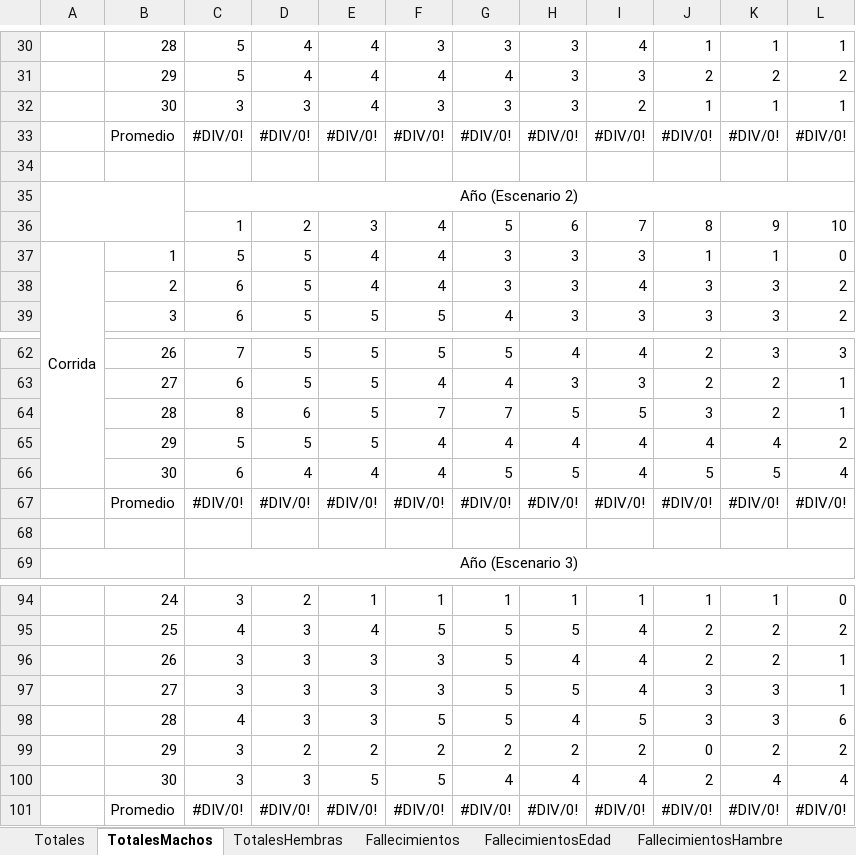
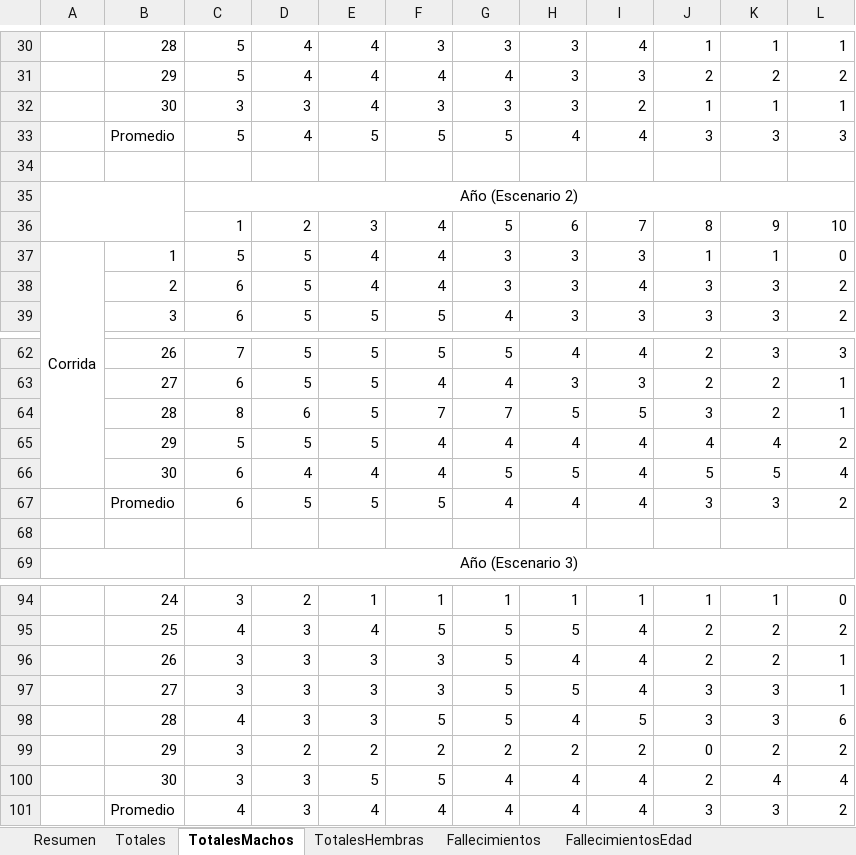
Before and after one commit to marcegeek/tpi-simulacion-2022, an Excel workbook: datos-exportados.xlsx, sheet TotalesMachos, drawn as a sheet; only a part is shown, gaps mark what is left out; values as stored, in another font and other column widths than the file's, no borders; charts and pictures not drawn; removed rows and columns are numbered as before the commit, all else as after; the diff names each change by its address in the sheet, - before the commit and + after, or states it on an @@ line.

```diff
--- a/datos-exportados.xlsx (sheet TotalesMachos)
+++ b/datos-exportados.xlsx (sheet TotalesMachos)
+sheet tab: Resumen
-row 33:  | Promedio | #DIV/0! | #DIV/0! | #DIV/0! | #DIV/0! | #DIV/0! | #DIV/0! | #DIV/0! | #DIV/0! | #DIV/0! | #DIV/0!
+row 33:  | Promedio | 5 | 4 | 5 | 5 | 5 | 4 | 4 | 3 | 3 | 3
-row 67:  | Promedio | #DIV/0! | #DIV/0! | #DIV/0! | #DIV/0! | #DIV/0! | #DIV/0! | #DIV/0! | #DIV/0! | #DIV/0! | #DIV/0!
+row 67:  | Promedio | 6 | 5 | 5 | 5 | 4 | 4 | 4 | 3 | 3 | 2
-row 101:  | Promedio | #DIV/0! | #DIV/0! | #DIV/0! | #DIV/0! | #DIV/0! | #DIV/0! | #DIV/0! | #DIV/0! | #DIV/0! | #DIV/0!
+row 101:  | Promedio | 4 | 3 | 4 | 4 | 4 | 4 | 4 | 3 | 3 | 2
```
Also changed, not shown: sheet FallecimientosHambre, sheet FallecimientosEdad, sheet CrecimientoCompleto, sheet FallecimientosCrianza, sheet FallecimientosPelea, sheet TotalesEmbarazos, 3 more sheets, charts or pictures, datos-exportados-plantilla.xlsx.
